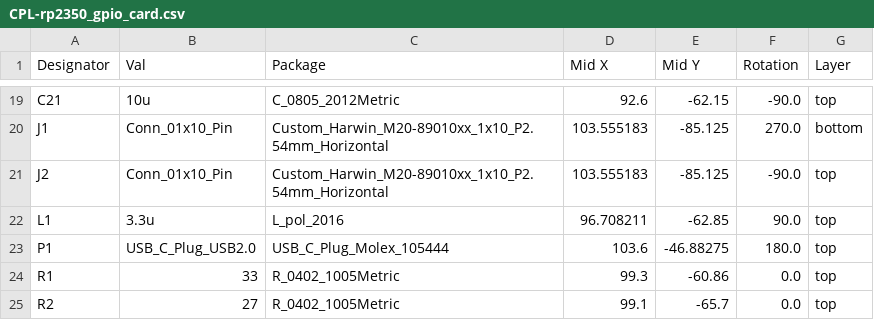
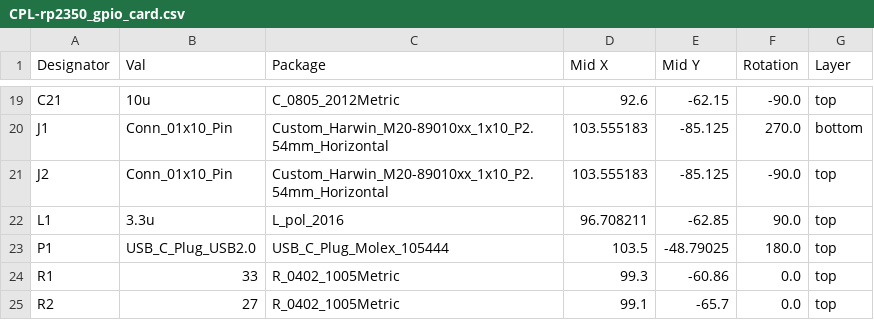
Before and after one commit to semitov/rp2350-gpio-card, a CSV file: pcba_TYPEC_950_ARP24/nextpcb/production_files/CPL-rp2350_gpio_card.csv, drawn as a sheet; only a part is shown, gaps mark what is left out.

```diff
--- a/pcba_TYPEC_950_ARP24/nextpcb/production_files/CPL-rp2350_gpio_card.csv
+++ b/pcba_TYPEC_950_ARP24/nextpcb/production_files/CPL-rp2350_gpio_card.csv
@@ -22,3 +22,3 @@ J2,Conn_01x10_Pin,Custom_Harwin_M20-89010xx_1x10_P2.54mm_Horizontal,103.555183,-
 L1,3.3u,L_pol_2016,96.708211,-62.85,90.0,top
-P1,USB_C_Plug_USB2.0,USB_C_Plug_Molex_105444,103.6,-46.88275,180.0,top
+P1,USB_C_Plug_USB2.0,USB_C_Plug_Molex_105444,103.5,-48.79025,180.0,top
 R1,33,R_0402_1005Metric,99.3,-60.86,0.0,top
```
Also changed, not shown: 34 other files.
